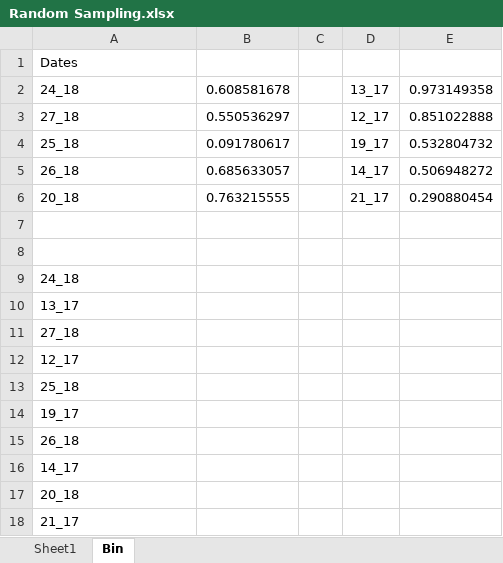
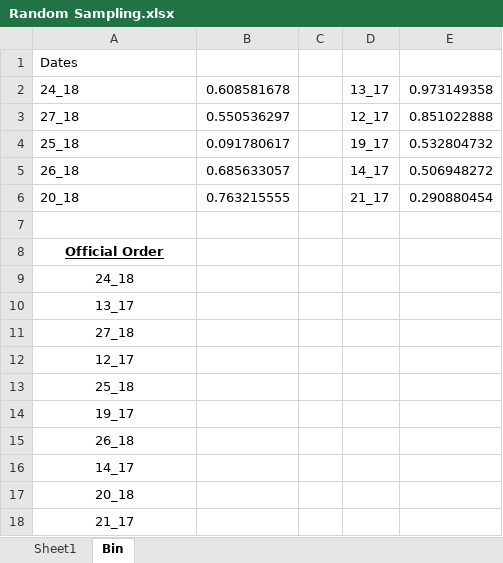
Before and after one commit to baumlab/Sean_Fish_Acoustics17-18, an Excel workbook: Project_Plan/Random Sampling.xlsx, sheet Bin, drawn as a sheet; values as stored, in another font and other column widths than the file's, no borders; the diff names each change by its address in the sheet, - before the commit and + after, or states it on an @@ line.

Commit message:
Created a new final quantitative excel document and included the sampling plan in it.  Edited the sampling plan by adding some titles but did not change the order.

```diff
--- a/Project_Plan/Random Sampling.xlsx (sheet Bin)
+++ b/Project_Plan/Random Sampling.xlsx (sheet Bin)
-A8: (empty)
+A8: Official Order
-A9:A18 alignment: left
+A9:A18 alignment: center
```
Also changed, not shown: 1 other file.
